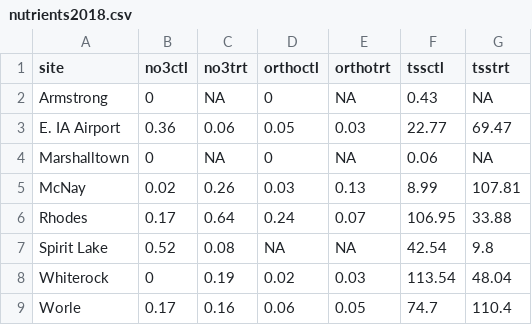
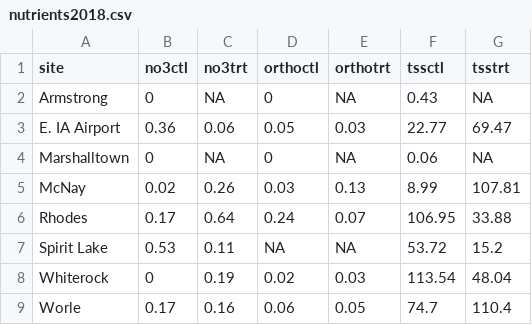
Before and after one commit to wittec/prairiestrips, a CSV file: tables/nutrients2018.csv, drawn as a sheet.

```diff
--- a/tables/nutrients2018.csv
+++ b/tables/nutrients2018.csv
@@ -6,3 +6,3 @@
 "Rhodes",0.17,0.64,0.24,0.07,106.95,33.88
-"Spirit Lake ",0.52,0.08,NA,NA,42.54,9.8
+"Spirit Lake ",0.53,0.11,NA,NA,53.72,15.2
 "Whiterock",0,0.19,0.02,0.03,113.54,48.04
```
Also changed, not shown: tables/nutrients2017.csv, tables/nutrients2018sitecodes.csv, 8 other files.
